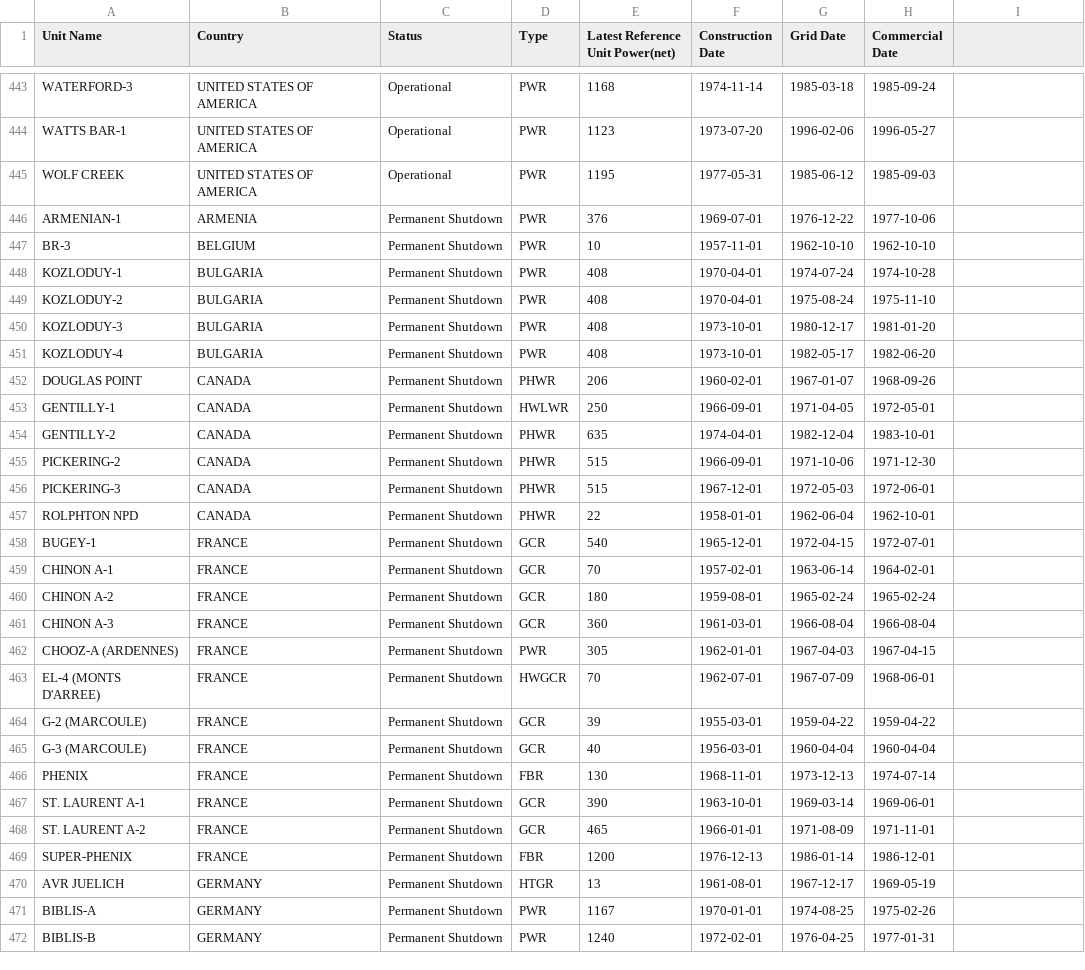
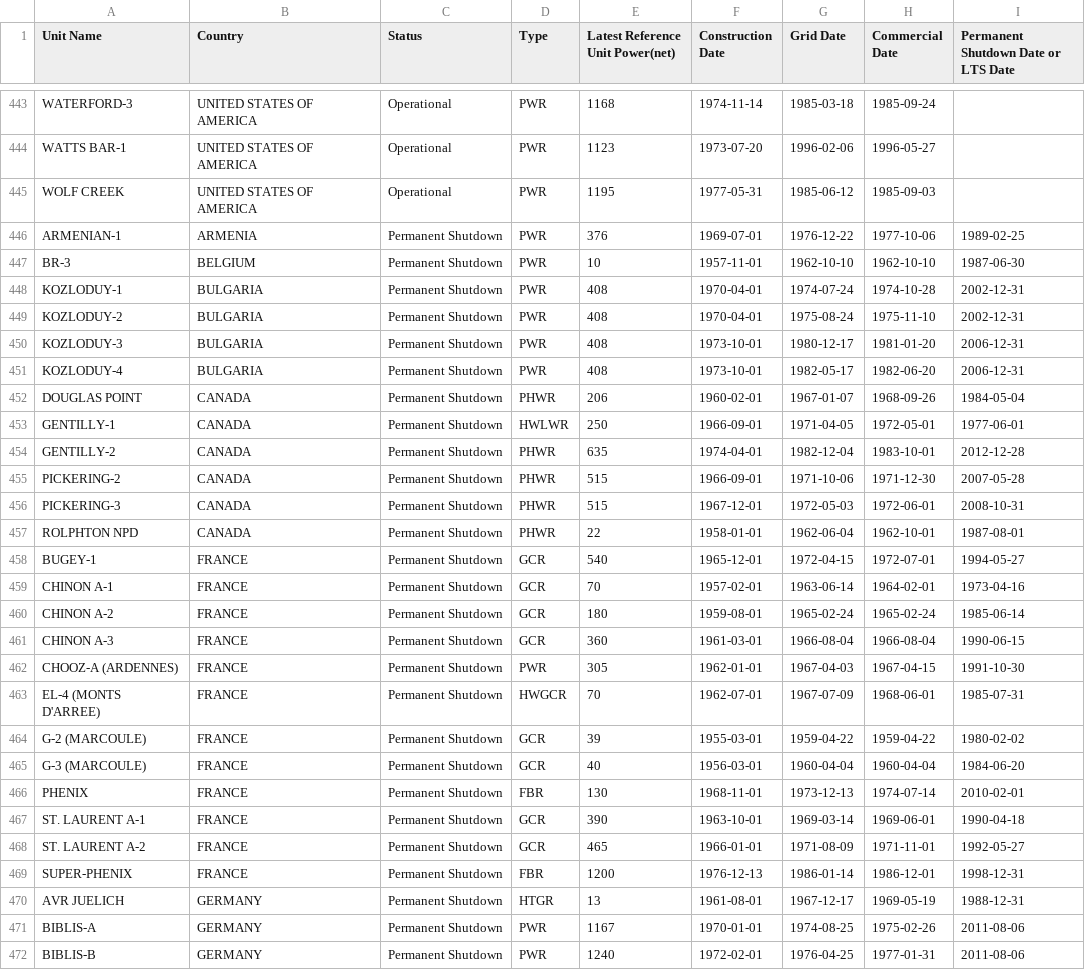
Before and after one commit to isabella232/reactors, a CSV file: reactors.csv, drawn as a sheet; only a part is shown, gaps mark what is left out; the diff covers the shown part only.

Commit message:
Rough playback w/ button and shutdowns.

```diff
--- a/reactors.csv
+++ b/reactors.csv
@@ -1 +1 @@
-Unit Name,Country,Status,Type,Latest Reference Unit Power(net),Construction Date,Grid Date,Commercial Date
+Unit Name,Country,Status,Type,Latest Reference Unit Power(net),Construction Date,Grid Date,Commercial Date,Permanent Shutdown Date or LTS Date
@@ -446,27 +446,27 @@ WOLF CREEK,UNITED STATES OF AMERICA,Operational,PWR  ,1195,1977-05-31,1985-06-12
-ARMENIAN-1,ARMENIA,Permanent Shutdown,PWR  ,376,1969-07-01,1976-12-22,1977-10-06
-BR-3,BELGIUM,Permanent Shutdown,PWR  ,10,1957-11-01,1962-10-10,1962-10-10
-KOZLODUY-1,BULGARIA,Permanent Shutdown,PWR  ,408,1970-04-01,1974-07-24,1974-10-28
-KOZLODUY-2,BULGARIA,Permanent Shutdown,PWR  ,408,1970-04-01,1975-08-24,1975-11-10
-KOZLODUY-3,BULGARIA,Permanent Shutdown,PWR  ,408,1973-10-01,1980-12-17,1981-01-20
-KOZLODUY-4,BULGARIA,Permanent Shutdown,PWR  ,408,1973-10-01,1982-05-17,1982-06-20
-DOUGLAS POINT,CANADA,Permanent Shutdown,PHWR ,206,1960-02-01,1967-01-07,1968-09-26
-GENTILLY-1,CANADA,Permanent Shutdown,HWLWR,250,1966-09-01,1971-04-05,1972-05-01
-GENTILLY-2,CANADA,Permanent Shutdown,PHWR ,635,1974-04-01,1982-12-04,1983-10-01
-PICKERING-2,CANADA,Permanent Shutdown,PHWR ,515,1966-09-01,1971-10-06,1971-12-30
-PICKERING-3,CANADA,Permanent Shutdown,PHWR ,515,1967-12-01,1972-05-03,1972-06-01
-ROLPHTON NPD,CANADA,Permanent Shutdown,PHWR ,22,1958-01-01,1962-06-04,1962-10-01
-BUGEY-1,FRANCE,Permanent Shutdown,GCR  ,540,1965-12-01,1972-04-15,1972-07-01
-CHINON A-1,FRANCE,Permanent Shutdown,GCR  ,70,1957-02-01,1963-06-14,1964-02-01
-CHINON A-2,FRANCE,Permanent Shutdown,GCR  ,180,1959-08-01,1965-02-24,1965-02-24
-CHINON A-3,FRANCE,Permanent Shutdown,GCR  ,360,1961-03-01,1966-08-04,1966-08-04
-CHOOZ-A (ARDENNES),FRANCE,Permanent Shutdown,PWR  ,305,1962-01-01,1967-04-03,1967-04-15
-EL-4 (MONTS D'ARREE),FRANCE,Permanent Shutdown,HWGCR,70,1962-07-01,1967-07-09,1968-06-01
-G-2 (MARCOULE),FRANCE,Permanent Shutdown,GCR  ,39,1955-03-01,1959-04-22,1959-04-22
-G-3 (MARCOULE),FRANCE,Permanent Shutdown,GCR  ,40,1956-03-01,1960-04-04,1960-04-04
-PHENIX,FRANCE,Permanent Shutdown,FBR  ,130,1968-11-01,1973-12-13,1974-07-14
-ST. LAURENT A-1,FRANCE,Permanent Shutdown,GCR  ,390,1963-10-01,1969-03-14,1969-06-01
-ST. LAURENT A-2,FRANCE,Permanent Shutdown,GCR  ,465,1966-01-01,1971-08-09,1971-11-01
-SUPER-PHENIX,FRANCE,Permanent Shutdown,FBR  ,1200,1976-12-13,1986-01-14,1986-12-01
-AVR JUELICH,GERMANY,Permanent Shutdown,HTGR ,13,1961-08-01,1967-12-17,1969-05-19
-BIBLIS-A,GERMANY,Permanent Shutdown,PWR  ,1167,1970-01-01,1974-08-25,1975-02-26
-BIBLIS-B,GERMANY,Permanent Shutdown,PWR  ,1240,1972-02-01,1976-04-25,1977-01-31
+ARMENIAN-1,ARMENIA,Permanent Shutdown,PWR  ,376,1969-07-01,1976-12-22,1977-10-06,1989-02-25
+BR-3,BELGIUM,Permanent Shutdown,PWR  ,10,1957-11-01,1962-10-10,1962-10-10,1987-06-30
+KOZLODUY-1,BULGARIA,Permanent Shutdown,PWR  ,408,1970-04-01,1974-07-24,1974-10-28,2002-12-31
+KOZLODUY-2,BULGARIA,Permanent Shutdown,PWR  ,408,1970-04-01,1975-08-24,1975-11-10,2002-12-31
+KOZLODUY-3,BULGARIA,Permanent Shutdown,PWR  ,408,1973-10-01,1980-12-17,1981-01-20,2006-12-31
+KOZLODUY-4,BULGARIA,Permanent Shutdown,PWR  ,408,1973-10-01,1982-05-17,1982-06-20,2006-12-31
+DOUGLAS POINT,CANADA,Permanent Shutdown,PHWR ,206,1960-02-01,1967-01-07,1968-09-26,1984-05-04
+GENTILLY-1,CANADA,Permanent Shutdown,HWLWR,250,1966-09-01,1971-04-05,1972-05-01,1977-06-01
+GENTILLY-2,CANADA,Permanent Shutdown,PHWR ,635,1974-04-01,1982-12-04,1983-10-01,2012-12-28
+PICKERING-2,CANADA,Permanent Shutdown,PHWR ,515,1966-09-01,1971-10-06,1971-12-30,2007-05-28
+PICKERING-3,CANADA,Permanent Shutdown,PHWR ,515,1967-12-01,1972-05-03,1972-06-01,2008-10-31
+ROLPHTON NPD,CANADA,Permanent Shutdown,PHWR ,22,1958-01-01,1962-06-04,1962-10-01,1987-08-01
+BUGEY-1,FRANCE,Permanent Shutdown,GCR  ,540,1965-12-01,1972-04-15,1972-07-01,1994-05-27
+CHINON A-1,FRANCE,Permanent Shutdown,GCR  ,70,1957-02-01,1963-06-14,1964-02-01,1973-04-16
+CHINON A-2,FRANCE,Permanent Shutdown,GCR  ,180,1959-08-01,1965-02-24,1965-02-24,1985-06-14
+CHINON A-3,FRANCE,Permanent Shutdown,GCR  ,360,1961-03-01,1966-08-04,1966-08-04,1990-06-15
+CHOOZ-A (ARDENNES),FRANCE,Permanent Shutdown,PWR  ,305,1962-01-01,1967-04-03,1967-04-15,1991-10-30
+EL-4 (MONTS D'ARREE),FRANCE,Permanent Shutdown,HWGCR,70,1962-07-01,1967-07-09,1968-06-01,1985-07-31
+G-2 (MARCOULE),FRANCE,Permanent Shutdown,GCR  ,39,1955-03-01,1959-04-22,1959-04-22,1980-02-02
+G-3 (MARCOULE),FRANCE,Permanent Shutdown,GCR  ,40,1956-03-01,1960-04-04,1960-04-04,1984-06-20
+PHENIX,FRANCE,Permanent Shutdown,FBR  ,130,1968-11-01,1973-12-13,1974-07-14,2010-02-01
+ST. LAURENT A-1,FRANCE,Permanent Shutdown,GCR  ,390,1963-10-01,1969-03-14,1969-06-01,1990-04-18
+ST. LAURENT A-2,FRANCE,Permanent Shutdown,GCR  ,465,1966-01-01,1971-08-09,1971-11-01,1992-05-27
+SUPER-PHENIX,FRANCE,Permanent Shutdown,FBR  ,1200,1976-12-13,1986-01-14,1986-12-01,1998-12-31
+AVR JUELICH,GERMANY,Permanent Shutdown,HTGR ,13,1961-08-01,1967-12-17,1969-05-19,1988-12-31
+BIBLIS-A,GERMANY,Permanent Shutdown,PWR  ,1167,1970-01-01,1974-08-25,1975-02-26,2011-08-06
+BIBLIS-B,GERMANY,Permanent Shutdown,PWR  ,1240,1972-02-01,1976-04-25,1977-01-31,2011-08-06
```
Also changed, not shown: 164 edited cells elsewhere in this file, 7 other files.
